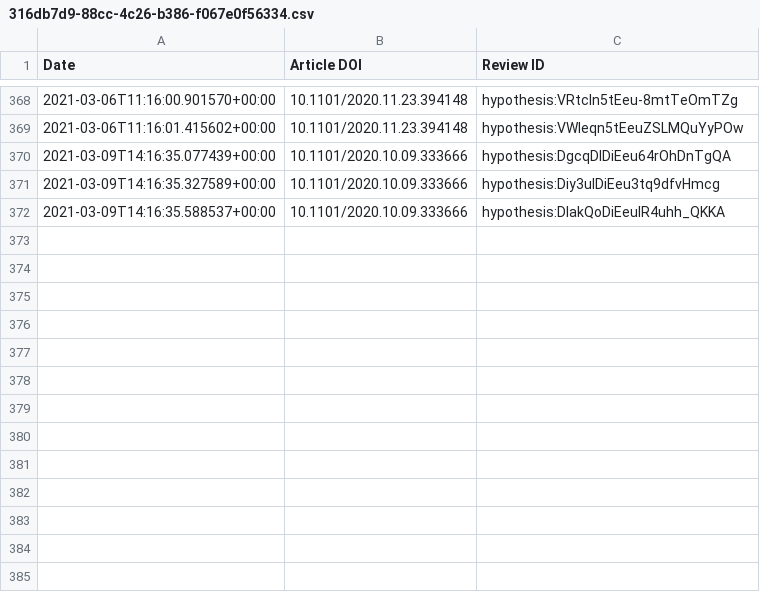
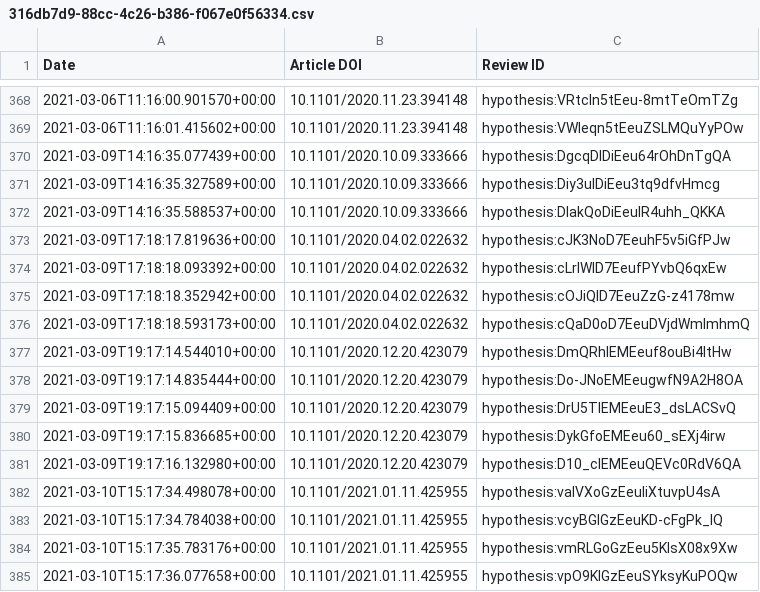
Before and after one commit to sciety/sciety, a CSV file: data/reviews/316db7d9-88cc-4c26-b386-f067e0f56334.csv, drawn as a sheet; only a part is shown, gaps mark what is left out.

```diff
--- a/data/reviews/316db7d9-88cc-4c26-b386-f067e0f56334.csv
+++ b/data/reviews/316db7d9-88cc-4c26-b386-f067e0f56334.csv
@@ -372 +372,14 @@ Date,Article DOI,Review ID
 2021-03-09T14:16:35.588537+00:00,10.1101/2020.10.09.333666,hypothesis:DlakQoDiEeuIR4uhh_QKKA
+2021-03-09T17:18:17.819636+00:00,10.1101/2020.04.02.022632,hypothesis:cJK3NoD7EeuhF5v5iGfPJw
+2021-03-09T17:18:18.093392+00:00,10.1101/2020.04.02.022632,hypothesis:cLrlWID7EeufPYvbQ6qxEw
+2021-03-09T17:18:18.352942+00:00,10.1101/2020.04.02.022632,hypothesis:cOJiQID7EeuZzG-z4178mw
+2021-03-09T17:18:18.593173+00:00,10.1101/2020.04.02.022632,hypothesis:cQaD0oD7EeuDVjdWmImhmQ
+2021-03-09T19:17:14.544010+00:00,10.1101/2020.12.20.423079,hypothesis:DmQRhIEMEeuf8ouBi4ltHw
+2021-03-09T19:17:14.835444+00:00,10.1101/2020.12.20.423079,hypothesis:Do-JNoEMEeugwfN9A2H8OA
+2021-03-09T19:17:15.094409+00:00,10.1101/2020.12.20.423079,hypothesis:DrU5TIEMEeuE3_dsLACSvQ
+2021-03-09T19:17:15.836685+00:00,10.1101/2020.12.20.423079,hypothesis:DykGfoEMEeu60_sEXj4irw
+2021-03-09T19:17:16.132980+00:00,10.1101/2020.12.20.423079,hypothesis:D10_cIEMEeuQEVc0RdV6QA
+2021-03-10T15:17:34.498078+00:00,10.1101/2021.01.11.425955,hypothesis:vaIVXoGzEeuIiXtuvpU4sA
+2021-03-10T15:17:34.784038+00:00,10.1101/2021.01.11.425955,hypothesis:vcyBGIGzEeuKD-cFgPk_IQ
+2021-03-10T15:17:35.783176+00:00,10.1101/2021.01.11.425955,hypothesis:vmRLGoGzEeu5KIsX08x9Xw
+2021-03-10T15:17:36.077658+00:00,10.1101/2021.01.11.425955,hypothesis:vpO9KIGzEeuSYksyKuPOQw
```
Also changed, not shown: data/reviews/53ed5364-a016-11ea-bb37-0242ac130002.csv, data/reviews/62f9b0d0-8d43-4766-a52a-ce02af61bc6a.csv, 1 other file.
